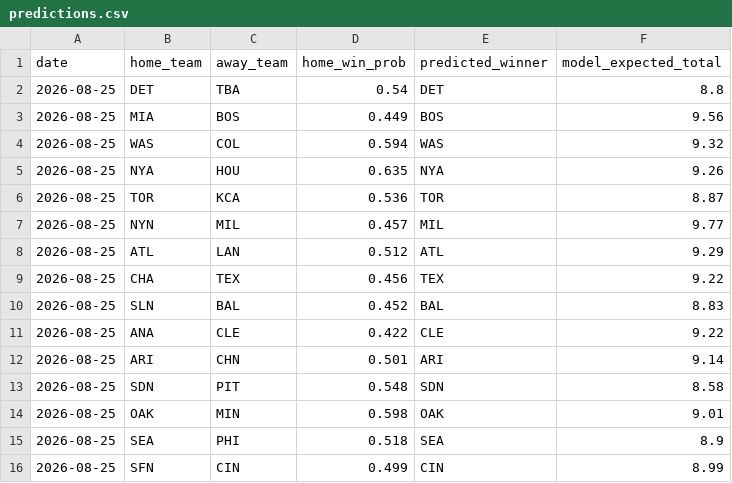
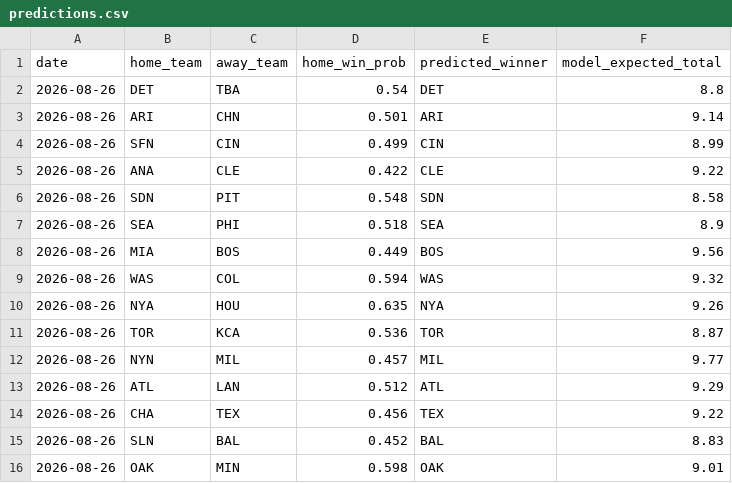
Before and after one commit to andrewhen1999/AutoMLBPredict, a CSV file: MLBPredict/output/predictions.csv, drawn as a sheet.

```diff
--- a/MLBPredict/output/predictions.csv
+++ b/MLBPredict/output/predictions.csv
@@ -1,16 +1,16 @@
 date,home_team,away_team,home_win_prob,predicted_winner,model_expected_total
-2026-08-25,DET,TBA,0.54,DET,8.8
-2026-08-25,MIA,BOS,0.449,BOS,9.56
-2026-08-25,WAS,COL,0.594,WAS,9.32
-2026-08-25,NYA,HOU,0.635,NYA,9.26
-2026-08-25,TOR,KCA,0.536,TOR,8.87
-2026-08-25,NYN,MIL,0.457,MIL,9.77
-2026-08-25,ATL,LAN,0.512,ATL,9.29
-2026-08-25,CHA,TEX,0.456,TEX,9.22
-2026-08-25,SLN,BAL,0.452,BAL,8.83
-2026-08-25,ANA,CLE,0.422,CLE,9.22
-2026-08-25,ARI,CHN,0.501,ARI,9.14
-2026-08-25,SDN,PIT,0.548,SDN,8.58
-2026-08-25,OAK,MIN,0.598,OAK,9.01
-2026-08-25,SEA,PHI,0.518,SEA,8.9
-2026-08-25,SFN,CIN,0.499,CIN,8.99
+2026-08-26,DET,TBA,0.54,DET,8.8
+2026-08-26,ARI,CHN,0.501,ARI,9.14
+2026-08-26,SFN,CIN,0.499,CIN,8.99
+2026-08-26,ANA,CLE,0.422,CLE,9.22
+2026-08-26,SDN,PIT,0.548,SDN,8.58
+2026-08-26,SEA,PHI,0.518,SEA,8.9
+2026-08-26,MIA,BOS,0.449,BOS,9.56
+2026-08-26,WAS,COL,0.594,WAS,9.32
+2026-08-26,NYA,HOU,0.635,NYA,9.26
+2026-08-26,TOR,KCA,0.536,TOR,8.87
+2026-08-26,NYN,MIL,0.457,MIL,9.77
+2026-08-26,ATL,LAN,0.512,ATL,9.29
+2026-08-26,CHA,TEX,0.456,TEX,9.22
+2026-08-26,SLN,BAL,0.452,BAL,8.83
+2026-08-26,OAK,MIN,0.598,OAK,9.01
```
